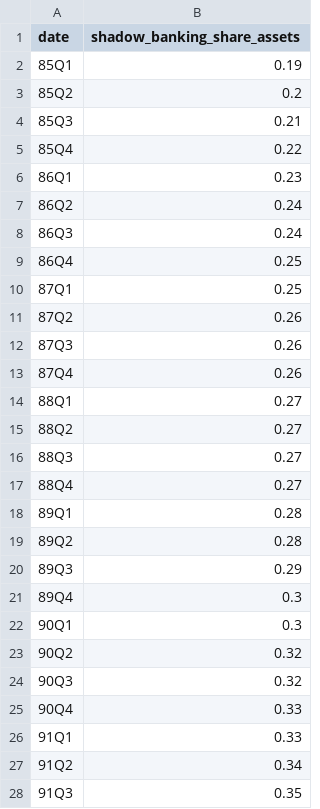
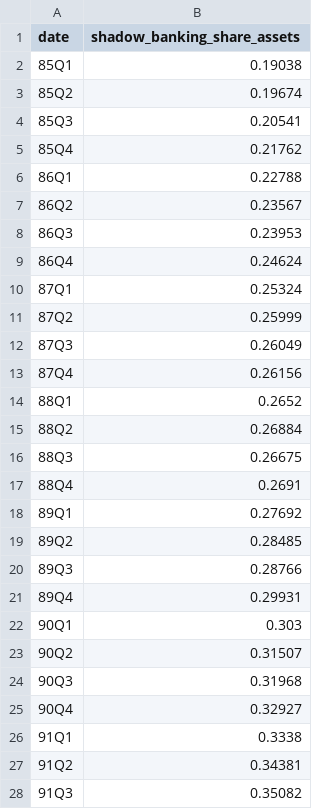
Before and after one commit to lucaguerrieri/nims, a CSV file: MATLAB/data/shadow_banking_share_assets.csv, drawn as a sheet; only a part is shown; the diff covers the shown part only.

Commit message:
shadow_banking_share to 4 decimal places and corporate spread data

```diff
--- a/MATLAB/data/shadow_banking_share_assets.csv
+++ b/MATLAB/data/shadow_banking_share_assets.csv
@@ -1,28 +1,28 @@
 date,shadow_banking_share_assets
-85Q1,0.19
-85Q2,0.2
-85Q3,0.21
-85Q4,0.22
-86Q1,0.23
-86Q2,0.24
-86Q3,0.24
-86Q4,0.25
-87Q1,0.25
-87Q2,0.26
-87Q3,0.26
-87Q4,0.26
-88Q1,0.27
-88Q2,0.27
-88Q3,0.27
-88Q4,0.27
-89Q1,0.28
-89Q2,0.28
-89Q3,0.29
-89Q4,0.3
-90Q1,0.3
-90Q2,0.32
-90Q3,0.32
-90Q4,0.33
-91Q1,0.33
-91Q2,0.34
-91Q3,0.35
+85Q1,0.19038
+85Q2,0.19674
+85Q3,0.20541
+85Q4,0.21762
+86Q1,0.22788
+86Q2,0.23567
+86Q3,0.23953
+86Q4,0.24624
+87Q1,0.25324
+87Q2,0.25999
+87Q3,0.26049
+87Q4,0.26156
+88Q1,0.2652
+88Q2,0.26884
+88Q3,0.26675
+88Q4,0.2691
+89Q1,0.27692
+89Q2,0.28485
+89Q3,0.28766
+89Q4,0.29931
+90Q1,0.303
+90Q2,0.31507
+90Q3,0.31968
+90Q4,0.32927
+91Q1,0.3338
+91Q2,0.34381
+91Q3,0.35082
```
Also changed, not shown: 86 edited cells elsewhere in this file, 3 other files.
